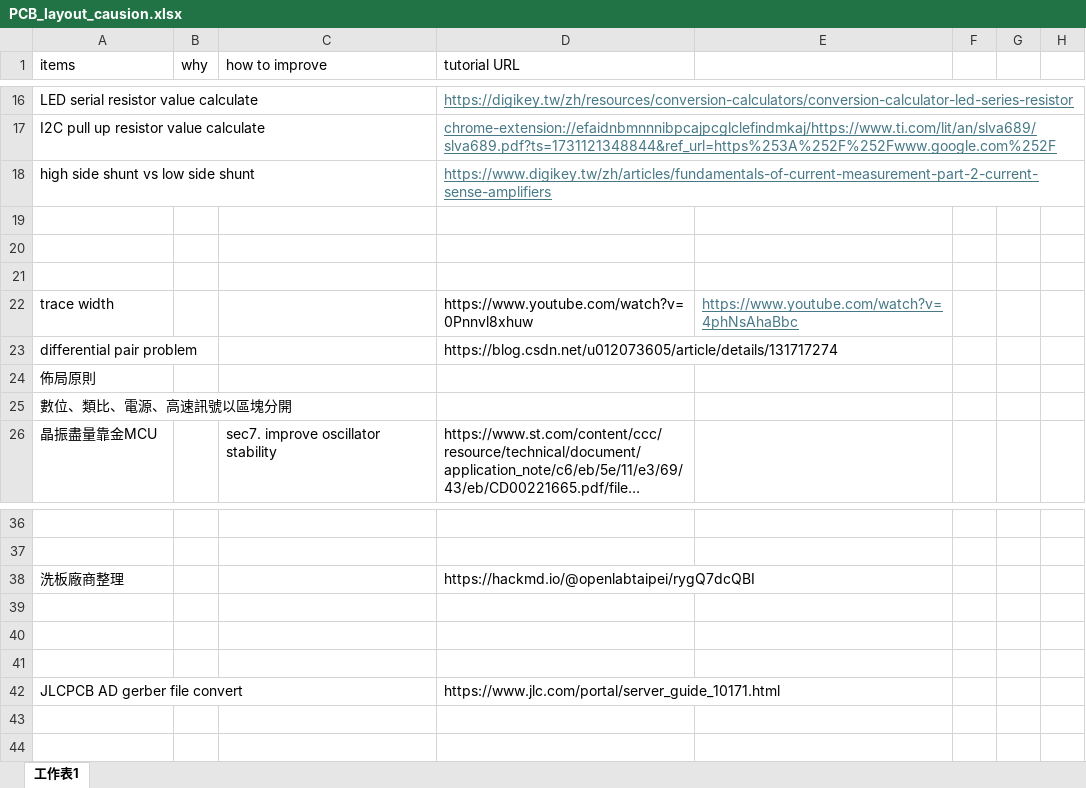
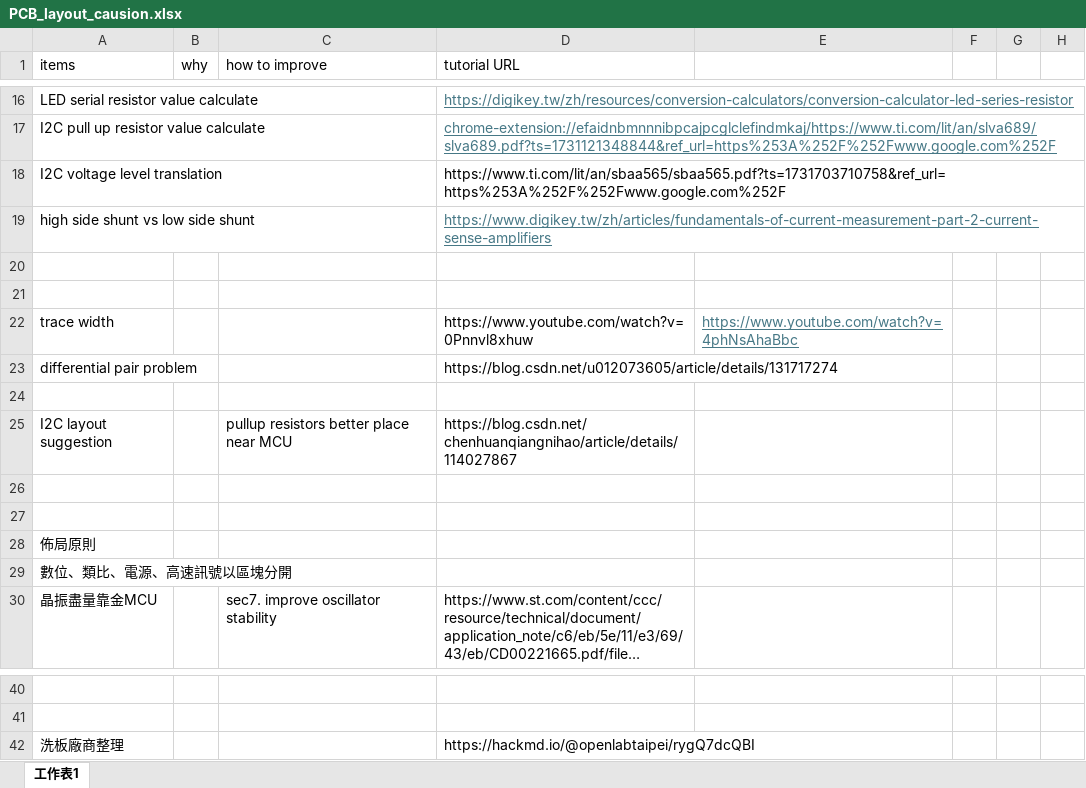
Before and after one commit to NYCUAlex/Asfaloth_L2, an Excel workbook: ECAD/Asfaloth_L2_AVI/PCB_layout_causion.xlsx, sheet 工作表1, drawn as a sheet; only a part is shown, gaps mark what is left out; long unchanged cells end in …; values as stored, in another font and other column widths than the file's, no borders; removed rows and columns are numbered as before the commit, all else as after; the diff names each change by its address in the sheet, - before the commit and + after, or states it on an @@ line.

```diff
--- a/ECAD/Asfaloth_L2_AVI/PCB_layout_causion.xlsx (sheet 工作表1)
+++ b/ECAD/Asfaloth_L2_AVI/PCB_layout_causion.xlsx (sheet 工作表1)
+row 18: I2C voltage level translation |  |  | https://www.ti.com/lit/an/sbaa565/sbaa565.pdf?ts=1731703710758&ref_url=https%253A%252F%252Fwww.google.com%252F
-row 19: (empty)
+row 24: (empty)
+row 25: I2C layout suggestion |  | pullup resistors better place near MCU | https://blog.csdn.net/chenhuanqiangnihao/article/details/114027867
+row 26: (empty)
+row 27: (empty)
-row 39: (empty)
-row 40: (empty)
-row 41: (empty)
-row 42: JLCPCB AD gerber file convert |  |  | https://www.jlc.com/portal/server_guide_10171.html
```
Also changed, not shown: 16 other files.
